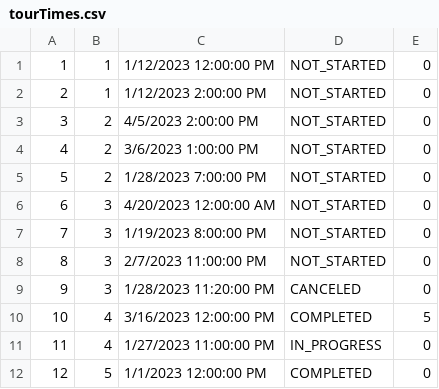
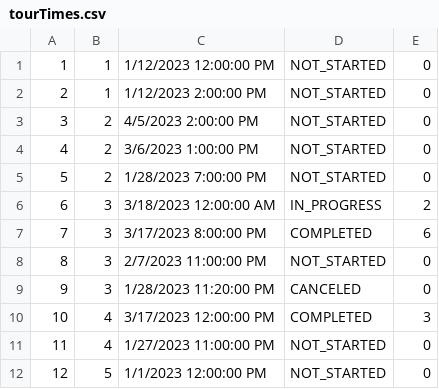
Before and after one commit to anastano/group-3-team-B, a CSV file: SIMS_HCI_Project/SIMS_HCI_Project/Resources/Database/tourTimes.csv, drawn as a sheet.

```diff
--- a/SIMS_HCI_Project/SIMS_HCI_Project/Resources/Database/tourTimes.csv
+++ b/SIMS_HCI_Project/SIMS_HCI_Project/Resources/Database/tourTimes.csv
@@ -5,8 +5,8 @@
 5|2|1/28/2023 7:00:00 PM|NOT_STARTED|0
-6|3|4/20/2023 12:00:00 AM|NOT_STARTED|0
-7|3|1/19/2023 8:00:00 PM|NOT_STARTED|0
+6|3|3/18/2023 12:00:00 AM|IN_PROGRESS|2
+7|3|3/17/2023 8:00:00 PM|COMPLETED|6
 8|3|2/7/2023 11:00:00 PM|NOT_STARTED|0
 9|3|1/28/2023 11:20:00 PM|CANCELED|0
-10|4|3/16/2023 12:00:00 PM|COMPLETED|5
-11|4|1/27/2023 11:00:00 PM|IN_PROGRESS|0
-12|5|1/1/2023 12:00:00 PM|COMPLETED|0
+10|4|3/17/2023 12:00:00 PM|COMPLETED|3
+11|4|1/27/2023 11:00:00 PM|NOT_STARTED|0
+12|5|1/1/2023 12:00:00 PM|NOT_STARTED|0
```
Also changed, not shown: 10 other files.
